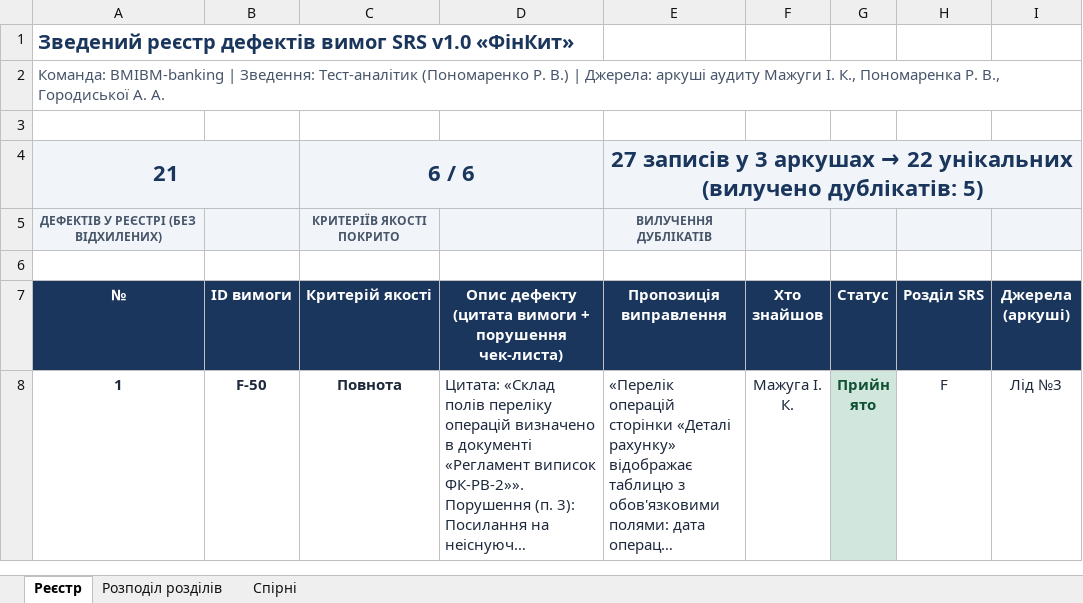
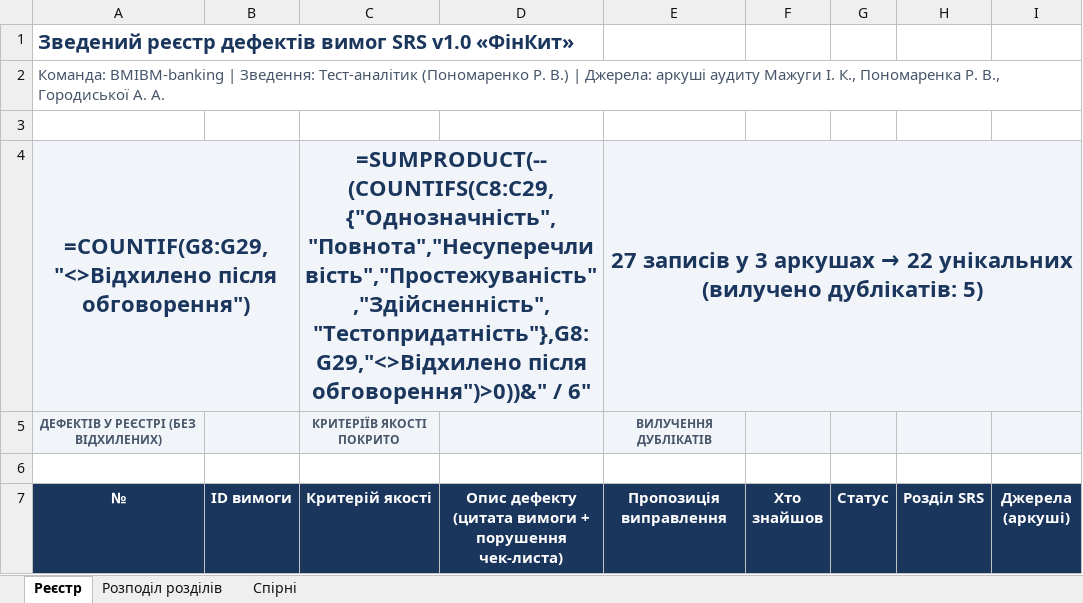
Before and after one commit to LuciferKPI/BMIBM-banking, an Excel workbook: docs/sprint2/requirements-defects.xlsx, sheet Реєстр, drawn as a sheet; only a part is shown; the shorter side is filled out with more unchanged rows; long unchanged cells end in …; values as stored, in another font and other column widths than the file's, no borders; formulas without a stored value are shown as written; removed rows and columns are numbered as before the commit, all else as after; the diff names each change by its address in the sheet, - before the commit and + after, or states it on an @@ line.

```diff
--- a/docs/sprint2/requirements-defects.xlsx (sheet Реєстр)
+++ b/docs/sprint2/requirements-defects.xlsx (sheet Реєстр)
-row 4: 21 |  | 6 / 6 |  | 27 записів у 3 аркушах → 22 унікальних (вилучено дублікатів: 5)
+row 4: =COUNTIF(G8:G29,"<>Відхилено після обговорення") |  | =SUMPRODUCT(--(COUNTIFS(C8:C29,{"Однозначність","Повнота","Несуперечливість","Простежуваність","Здійсненність","Тестопридатність"},G8:G29,"<>Відхилено після обговорення")>0))&" / 6" |  | 27 записів у 3 аркушах → 22 унікальних (вилучено дублікатів: 5)
```
Also changed, not shown: sheet Розподіл розділів.
